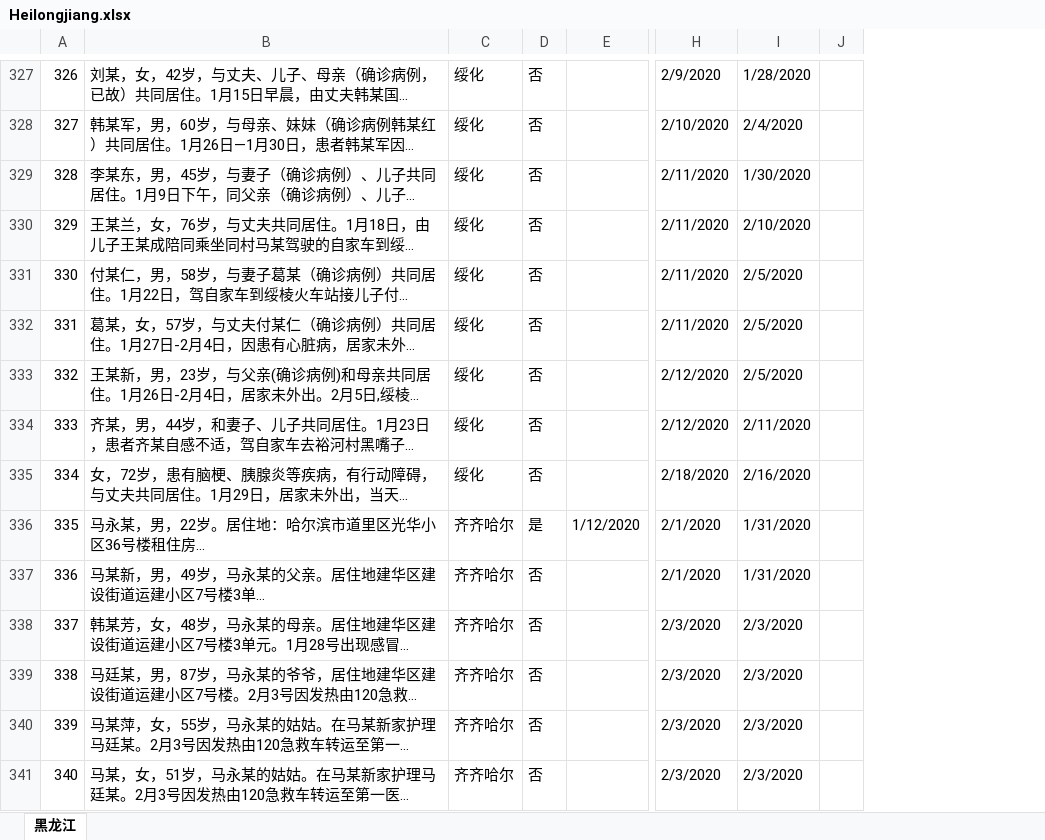
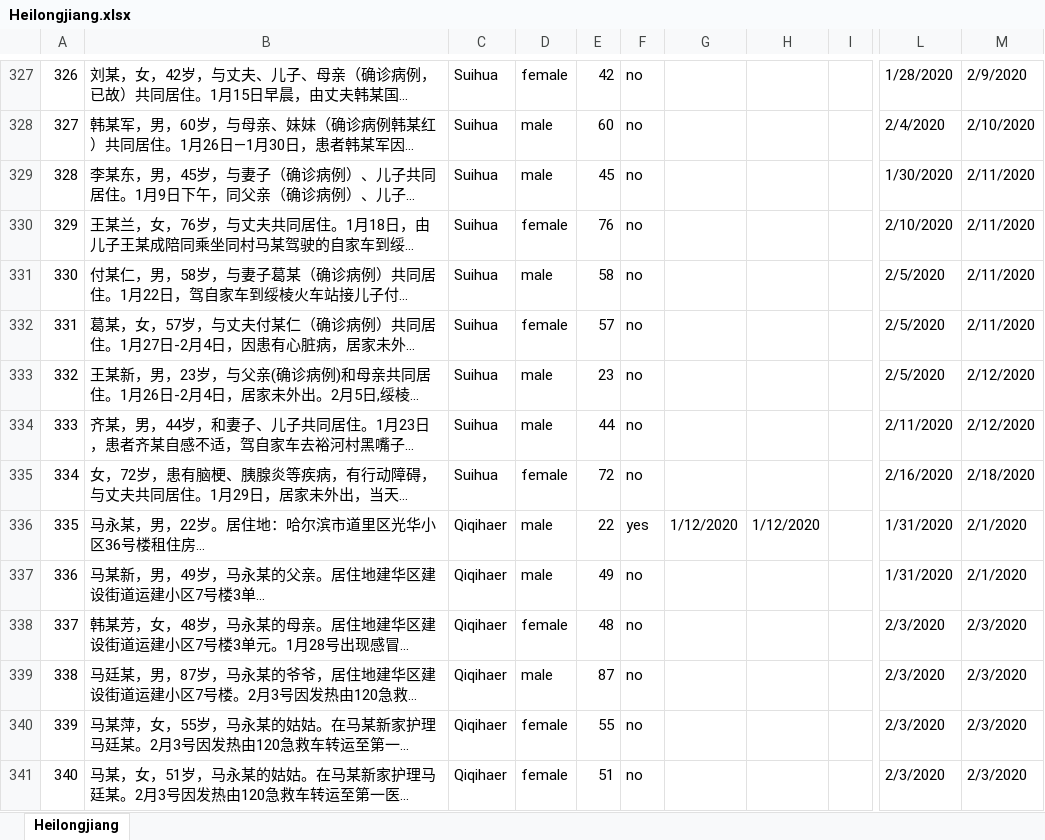
Before and after one commit to Ricardo-Wen/Containing-the-Spread-of-Coronavirus-Disease-2019-COVID-19-Meteorological-Factors-and-Control-Str, an Excel workbook: Heilongjiang.xlsx, sheet Heilongjiang, drawn as a sheet; only a part is shown, gaps mark what is left out; long unchanged cells end in …; values as stored, in another font and other column widths than the file's, no cell formats; removed rows and columns are numbered as before the commit, all else as after; the diff covers the shown part only; the diff names each change by its address in the sheet, - before the commit and + after, or states it on an @@ line.

Commit message:
data

```diff
--- a/Heilongjiang.xlsx (sheet Heilongjiang)
+++ b/Heilongjiang.xlsx (sheet Heilongjiang)
-sheet tab: 黑龙江
+sheet tab: Heilongjiang
-column C, rows 327-341: 绥化 | 绥化 | 绥化 | 绥化 | 绥化 | 绥化 | 绥化 | 绥化 | 绥化 | 齐齐哈尔 | 齐齐哈尔 | 齐齐哈尔 | 齐齐哈尔 | 齐齐哈尔 | 齐齐哈尔
-column D, rows 327-341: 否 | 否 | 否 | 否 | 否 | 否 | 否 | 否 | 否 | 是 | 否 | 否 | 否 | 否 | 否
+column C, rows 327-341: Suihua | Suihua | Suihua | Suihua | Suihua | Suihua | Suihua | Suihua | Suihua | Qiqihaer | Qiqihaer | Qiqihaer | Qiqihaer | Qiqihaer | Qiqihaer
+column D, rows 327-341: female | male | male | female | male | female | male | male | female | male | male | female | male | female | female
+column E, rows 327-341: 42 | 60 | 45 | 76 | 58 | 57 | 23 | 44 | 72 | 22 | 49 | 48 | 87 | 55 | 51
+column F, rows 327-341: no | no | no | no | no | no | no | no | no | yes | no | no | no | no | no
+column H, row 336: 1/12/2020
+column I, empty
-column J, empty
-L327: 2/9/2020
+L327: 1/28/2020
-M327: 1/28/2020
+M327: 2/9/2020
-L328: 2/10/2020
+L328: 2/4/2020
-M328: 2/4/2020
+M328: 2/10/2020
-L329: 2/11/2020
+L329: 1/30/2020
-M329: 1/30/2020
+M329: 2/11/2020
-L330: 2/11/2020
+L330: 2/10/2020
-M330: 2/10/2020
+M330: 2/11/2020
-L331:L332: 2/11/2020
+L331:L332: 2/5/2020
-M331:M332: 2/5/2020
+M331:M332: 2/11/2020
-L333: 2/12/2020
+L333: 2/5/2020
-M333: 2/5/2020
+M333: 2/12/2020
-L334: 2/12/2020
+L334: 2/11/2020
-M334: 2/11/2020
+M334: 2/12/2020
-L335: 2/18/2020
+L335: 2/16/2020
-M335: 2/16/2020
+M335: 2/18/2020
-L336:L337: 2/1/2020
+L336:L337: 1/31/2020
-M336:M337: 1/31/2020
+M336:M337: 2/1/2020
```
Also changed, not shown: 1 added row, 1 removed row and 762 edited cells elsewhere in this sheet, cell formats, 20 other files.
